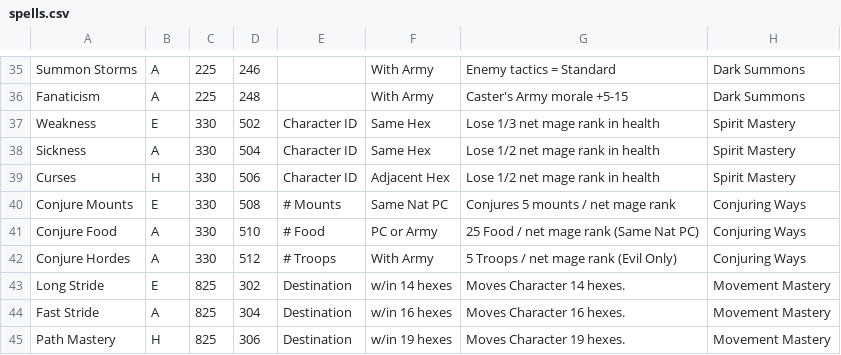
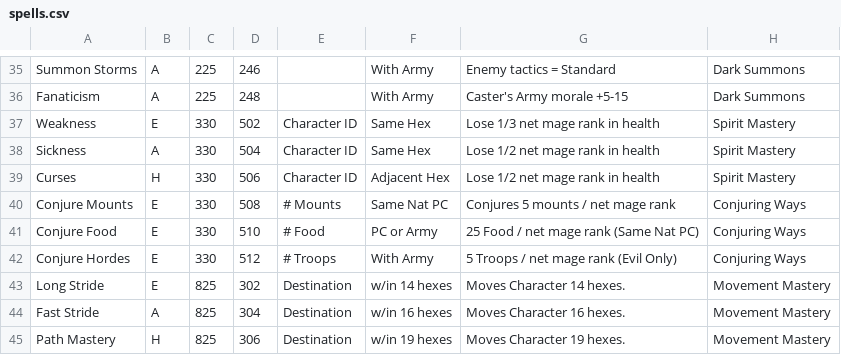
Before and after one commit to JOverseer/joverseer, a CSV file: joverseerjar/resources/metadata/spells.csv, drawn as a sheet; only a part is shown, gaps mark what is left out.

Commit message:
Update spells.csv
Difficulty of Conjure Mounts Food and Hordes all now set to easy

```diff
--- a/joverseerjar/resources/metadata/spells.csv
+++ b/joverseerjar/resources/metadata/spells.csv
@@ -40,4 +40,4 @@ Curses;H;330;506;Character ID;Adjacent Hex;Lose 1/2 net mage rank in health;Spir
 Conjure Mounts;E;330;508;# Mounts;Same Nat PC;Conjures 5 mounts / net mage rank;Conjuring Ways
-Conjure Food;A;330;510;# Food;PC or Army;25 Food / net mage rank (Same Nat PC);Conjuring Ways
-Conjure Hordes;A;330;512;# Troops;With Army;5 Troops / net mage rank (Evil Only);Conjuring Ways
+Conjure Food;E;330;510;# Food;PC or Army;25 Food / net mage rank (Same Nat PC);Conjuring Ways
+Conjure Hordes;E;330;512;# Troops;With Army;5 Troops / net mage rank (Evil Only);Conjuring Ways
 Long Stride;E;825;302;Destination;w/in 14 hexes;Moves Character 14 hexes.;Movement Mastery
```
